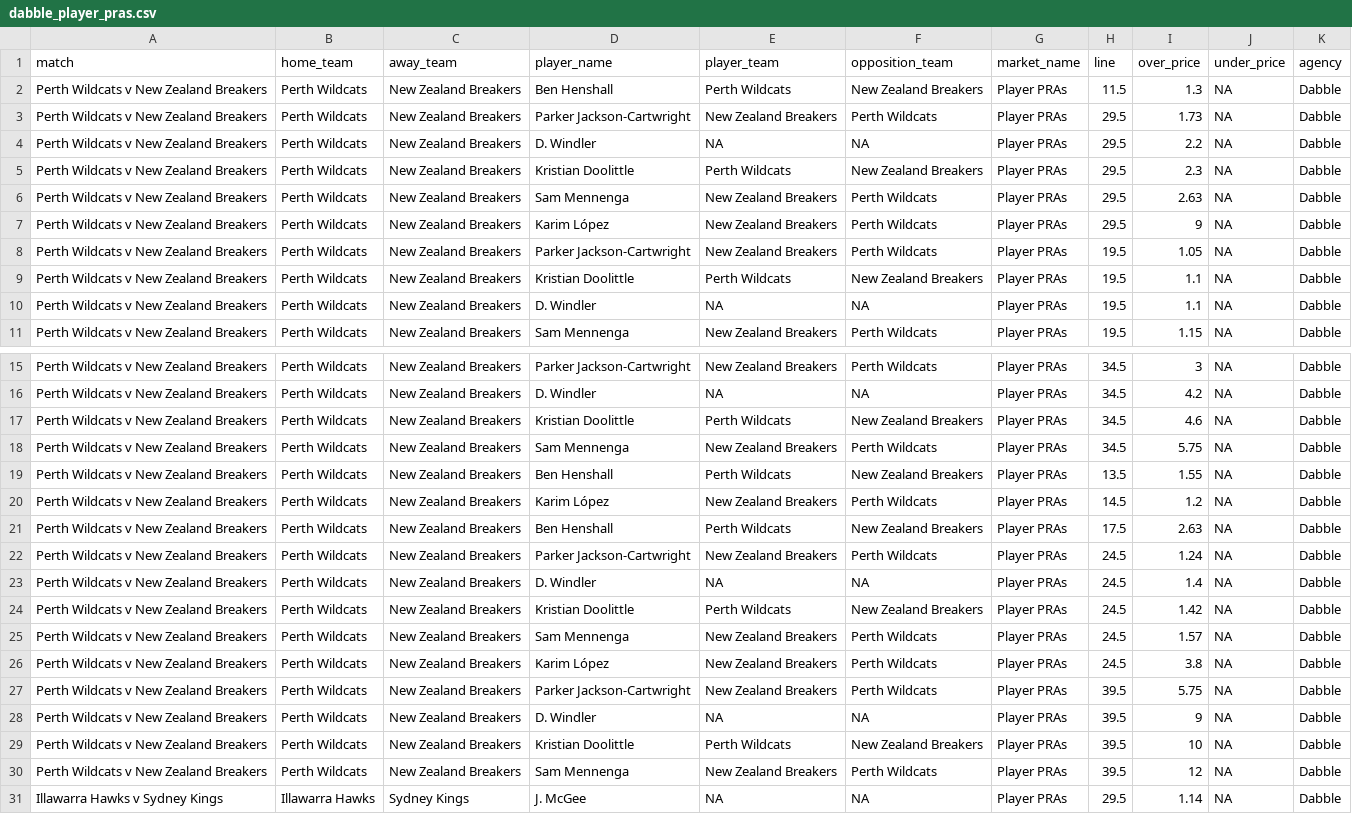
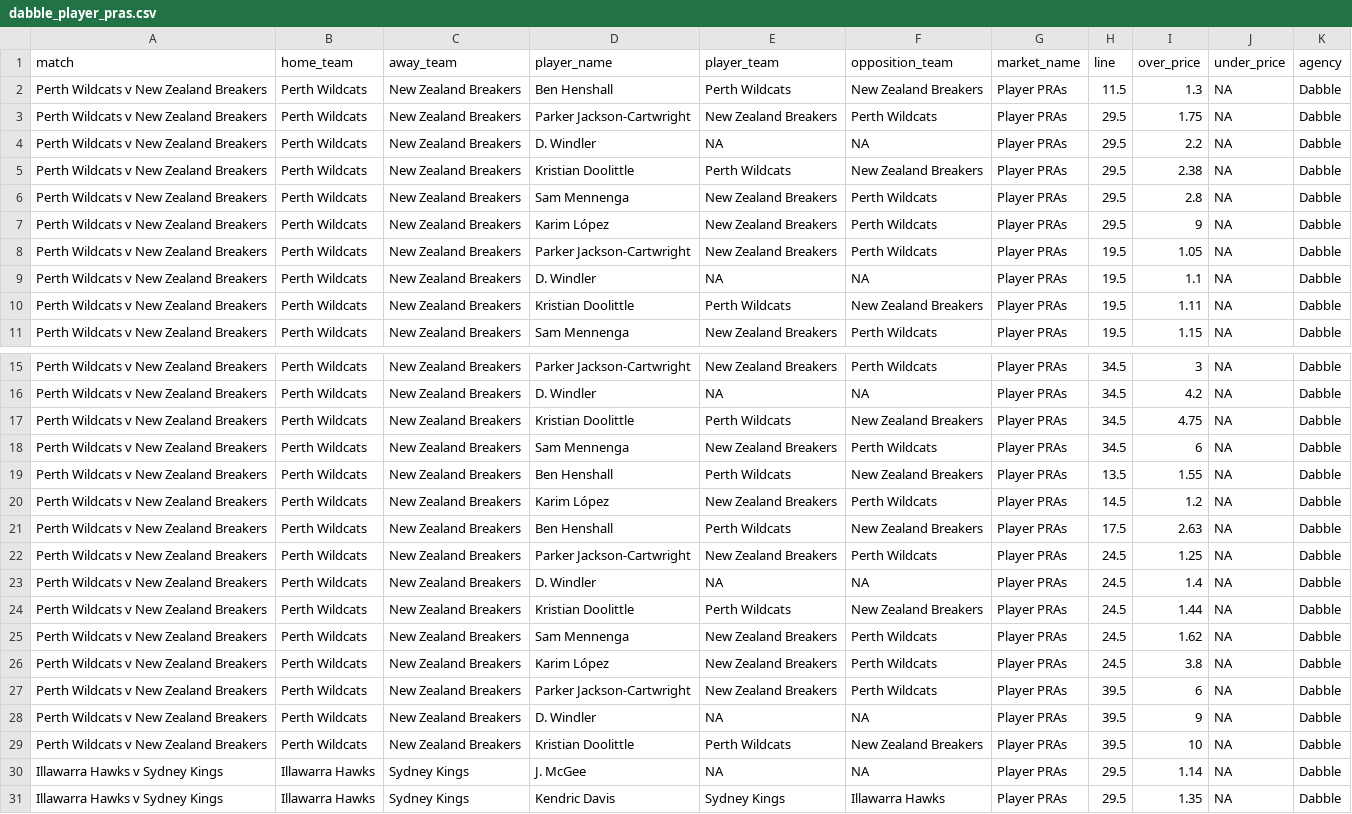
Before and after one commit to jamesbrown1417/NBL, a CSV file: Data/scraped_odds/dabble_player_pras.csv, drawn as a sheet; only a part is shown, gaps mark what is left out; the shorter side is filled out with more unchanged rows.

```diff
--- a/Data/scraped_odds/dabble_player_pras.csv
+++ b/Data/scraped_odds/dabble_player_pras.csv
@@ -2,10 +2,10 @@ match,home_team,away_team,player_name,player_team,opposition_team,market_name,li
 Perth Wildcats v New Zealand Breakers,Perth Wildcats,New Zealand Breakers,Ben Henshall,Perth Wildcats,New Zealand Breakers,Player PRAs,11.5,1.3,NA,Dabble
-Perth Wildcats v New Zealand Breakers,Perth Wildcats,New Zealand Breakers,Parker Jackson-Cartwright,New Zealand Breakers,Perth Wildcats,Player PRAs,29.5,1.73,NA,Dabble
+Perth Wildcats v New Zealand Breakers,Perth Wildcats,New Zealand Breakers,Parker Jackson-Cartwright,New Zealand Breakers,Perth Wildcats,Player PRAs,29.5,1.75,NA,Dabble
 Perth Wildcats v New Zealand Breakers,Perth Wildcats,New Zealand Breakers,D. Windler,NA,NA,Player PRAs,29.5,2.2,NA,Dabble
-Perth Wildcats v New Zealand Breakers,Perth Wildcats,New Zealand Breakers,Kristian Doolittle,Perth Wildcats,New Zealand Breakers,Player PRAs,29.5,2.3,NA,Dabble
-Perth Wildcats v New Zealand Breakers,Perth Wildcats,New Zealand Breakers,Sam Mennenga,New Zealand Breakers,Perth Wildcats,Player PRAs,29.5,2.63,NA,Dabble
+Perth Wildcats v New Zealand Breakers,Perth Wildcats,New Zealand Breakers,Kristian Doolittle,Perth Wildcats,New Zealand Breakers,Player PRAs,29.5,2.38,NA,Dabble
+Perth Wildcats v New Zealand Breakers,Perth Wildcats,New Zealand Breakers,Sam Mennenga,New Zealand Breakers,Perth Wildcats,Player PRAs,29.5,2.8,NA,Dabble
 Perth Wildcats v New Zealand Breakers,Perth Wildcats,New Zealand Breakers,Karim López,New Zealand Breakers,Perth Wildcats,Player PRAs,29.5,9,NA,Dabble
 Perth Wildcats v New Zealand Breakers,Perth Wildcats,New Zealand Breakers,Parker Jackson-Cartwright,New Zealand Breakers,Perth Wildcats,Player PRAs,19.5,1.05,NA,Dabble
-Perth Wildcats v New Zealand Breakers,Perth Wildcats,New Zealand Breakers,Kristian Doolittle,Perth Wildcats,New Zealand Breakers,Player PRAs,19.5,1.1,NA,Dabble
 Perth Wildcats v New Zealand Breakers,Perth Wildcats,New Zealand Breakers,D. Windler,NA,NA,Player PRAs,19.5,1.1,NA,Dabble
+Perth Wildcats v New Zealand Breakers,Perth Wildcats,New Zealand Breakers,Kristian Doolittle,Perth Wildcats,New Zealand Breakers,Player PRAs,19.5,1.11,NA,Dabble
 Perth Wildcats v New Zealand Breakers,Perth Wildcats,New Zealand Breakers,Sam Mennenga,New Zealand Breakers,Perth Wildcats,Player PRAs,19.5,1.15,NA,Dabble
@@ -16,4 +16,4 @@ Perth Wildcats v New Zealand Breakers,Perth Wildcats,New Zealand Breakers,Parker
 Perth Wildcats v New Zealand Breakers,Perth Wildcats,New Zealand Breakers,D. Windler,NA,NA,Player PRAs,34.5,4.2,NA,Dabble
-Perth Wildcats v New Zealand Breakers,Perth Wildcats,New Zealand Breakers,Kristian Doolittle,Perth Wildcats,New Zealand Breakers,Player PRAs,34.5,4.6,NA,Dabble
-Perth Wildcats v New Zealand Breakers,Perth Wildcats,New Zealand Breakers,Sam Mennenga,New Zealand Breakers,Perth Wildcats,Player PRAs,34.5,5.75,NA,Dabble
+Perth Wildcats v New Zealand Breakers,Perth Wildcats,New Zealand Breakers,Kristian Doolittle,Perth Wildcats,New Zealand Breakers,Player PRAs,34.5,4.75,NA,Dabble
+Perth Wildcats v New Zealand Breakers,Perth Wildcats,New Zealand Breakers,Sam Mennenga,New Zealand Breakers,Perth Wildcats,Player PRAs,34.5,6,NA,Dabble
 Perth Wildcats v New Zealand Breakers,Perth Wildcats,New Zealand Breakers,Ben Henshall,Perth Wildcats,New Zealand Breakers,Player PRAs,13.5,1.55,NA,Dabble
@@ -21,11 +21,10 @@ Perth Wildcats v New Zealand Breakers,Perth Wildcats,New Zealand Breakers,Karim
 Perth Wildcats v New Zealand Breakers,Perth Wildcats,New Zealand Breakers,Ben Henshall,Perth Wildcats,New Zealand Breakers,Player PRAs,17.5,2.63,NA,Dabble
-Perth Wildcats v New Zealand Breakers,Perth Wildcats,New Zealand Breakers,Parker Jackson-Cartwright,New Zealand Breakers,Perth Wildcats,Player PRAs,24.5,1.24,NA,Dabble
+Perth Wildcats v New Zealand Breakers,Perth Wildcats,New Zealand Breakers,Parker Jackson-Cartwright,New Zealand Breakers,Perth Wildcats,Player PRAs,24.5,1.25,NA,Dabble
 Perth Wildcats v New Zealand Breakers,Perth Wildcats,New Zealand Breakers,D. Windler,NA,NA,Player PRAs,24.5,1.4,NA,Dabble
-Perth Wildcats v New Zealand Breakers,Perth Wildcats,New Zealand Breakers,Kristian Doolittle,Perth Wildcats,New Zealand Breakers,Player PRAs,24.5,1.42,NA,Dabble
-Perth Wildcats v New Zealand Breakers,Perth Wildcats,New Zealand Breakers,Sam Mennenga,New Zealand Breakers,Perth Wildcats,Player PRAs,24.5,1.57,NA,Dabble
+Perth Wildcats v New Zealand Breakers,Perth Wildcats,New Zealand Breakers,Kristian Doolittle,Perth Wildcats,New Zealand Breakers,Player PRAs,24.5,1.44,NA,Dabble
+Perth Wildcats v New Zealand Breakers,Perth Wildcats,New Zealand Breakers,Sam Mennenga,New Zealand Breakers,Perth Wildcats,Player PRAs,24.5,1.62,NA,Dabble
 Perth Wildcats v New Zealand Breakers,Perth Wildcats,New Zealand Breakers,Karim López,New Zealand Breakers,Perth Wildcats,Player PRAs,24.5,3.8,NA,Dabble
-Perth Wildcats v New Zealand Breakers,Perth Wildcats,New Zealand Breakers,Parker Jackson-Cartwright,New Zealand Breakers,Perth Wildcats,Player PRAs,39.5,5.75,NA,Dabble
+Perth Wildcats v New Zealand Breakers,Perth Wildcats,New Zealand Breakers,Parker Jackson-Cartwright,New Zealand Breakers,Perth Wildcats,Player PRAs,39.5,6,NA,Dabble
 Perth Wildcats v New Zealand Breakers,Perth Wildcats,New Zealand Breakers,D. Windler,NA,NA,Player PRAs,39.5,9,NA,Dabble
 Perth Wildcats v New Zealand Breakers,Perth Wildcats,New Zealand Breakers,Kristian Doolittle,Perth Wildcats,New Zealand Breakers,Player PRAs,39.5,10,NA,Dabble
-Perth Wildcats v New Zealand Breakers,Perth Wildcats,New Zealand Breakers,Sam Mennenga,New Zealand Breakers,Perth Wildcats,Player PRAs,39.5,12,NA,Dabble
 Illawarra Hawks v Sydney Kings,Illawarra Hawks,Sydney Kings,J. McGee,NA,NA,Player PRAs,29.5,1.14,NA,Dabble
```
Also changed, not shown: Data/scraped_odds/betright_player_assists.csv, Data/scraped_odds/betright_player_pras.csv, 21 other files.
